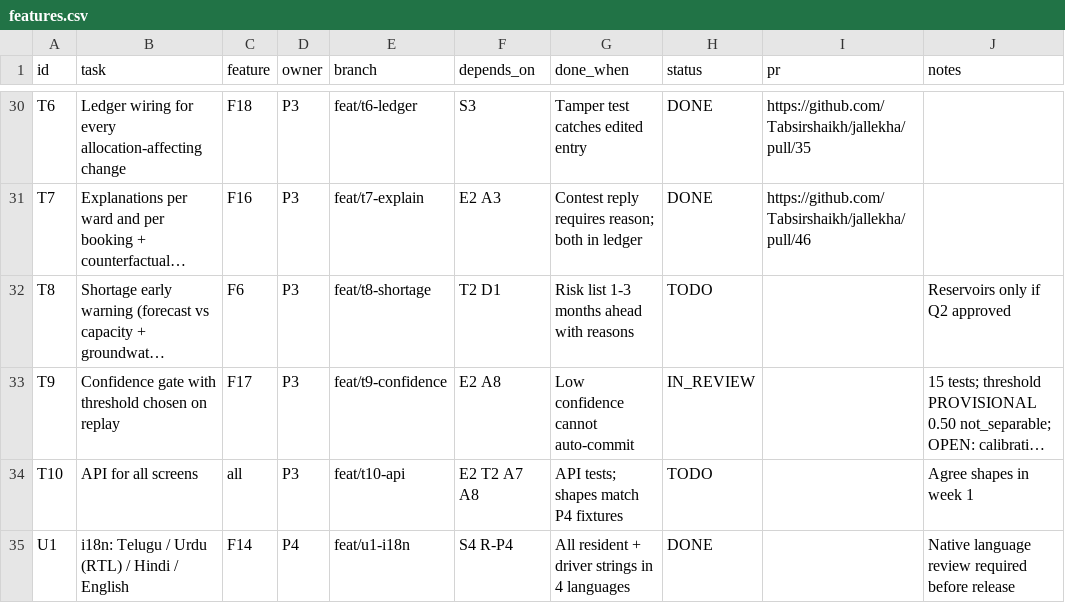
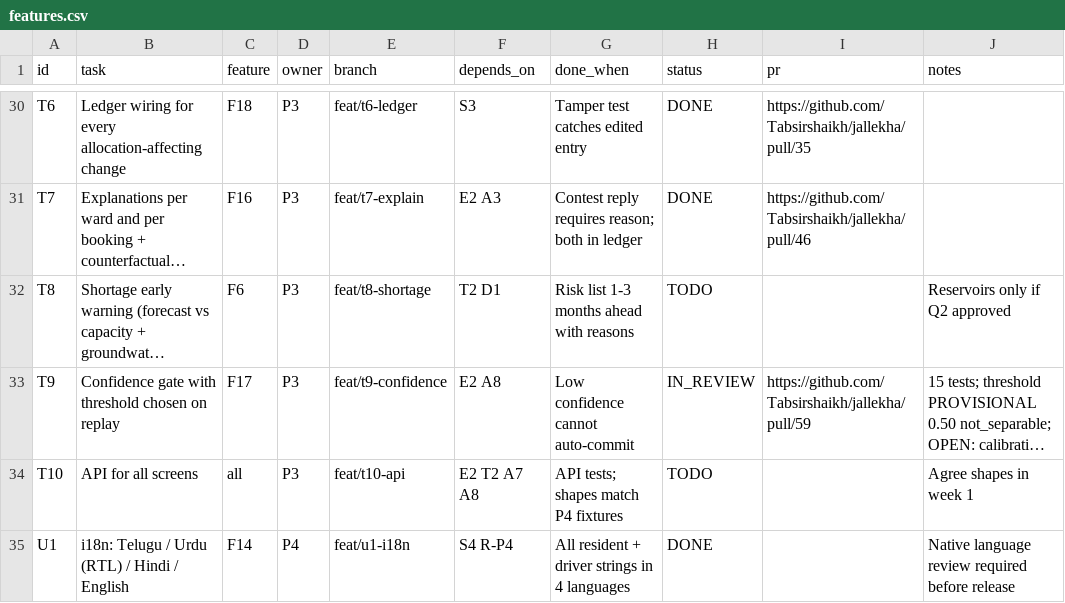
Before and after one commit to Tabsirshaikh/jallekha, a CSV file: docs/features.csv, drawn as a sheet; only a part is shown, gaps mark what is left out; long unchanged cells end in …; the diff names each change by its address in the sheet, - before the commit and + after, or states it on an @@ line.

```diff
--- a/docs/features.csv
+++ b/docs/features.csv
-I33 (pr): (empty)
+I33 (pr): https://github.com/Tabsirshaikh/jallekha/pull/59
```
Also changed, not shown: 1 other file.
